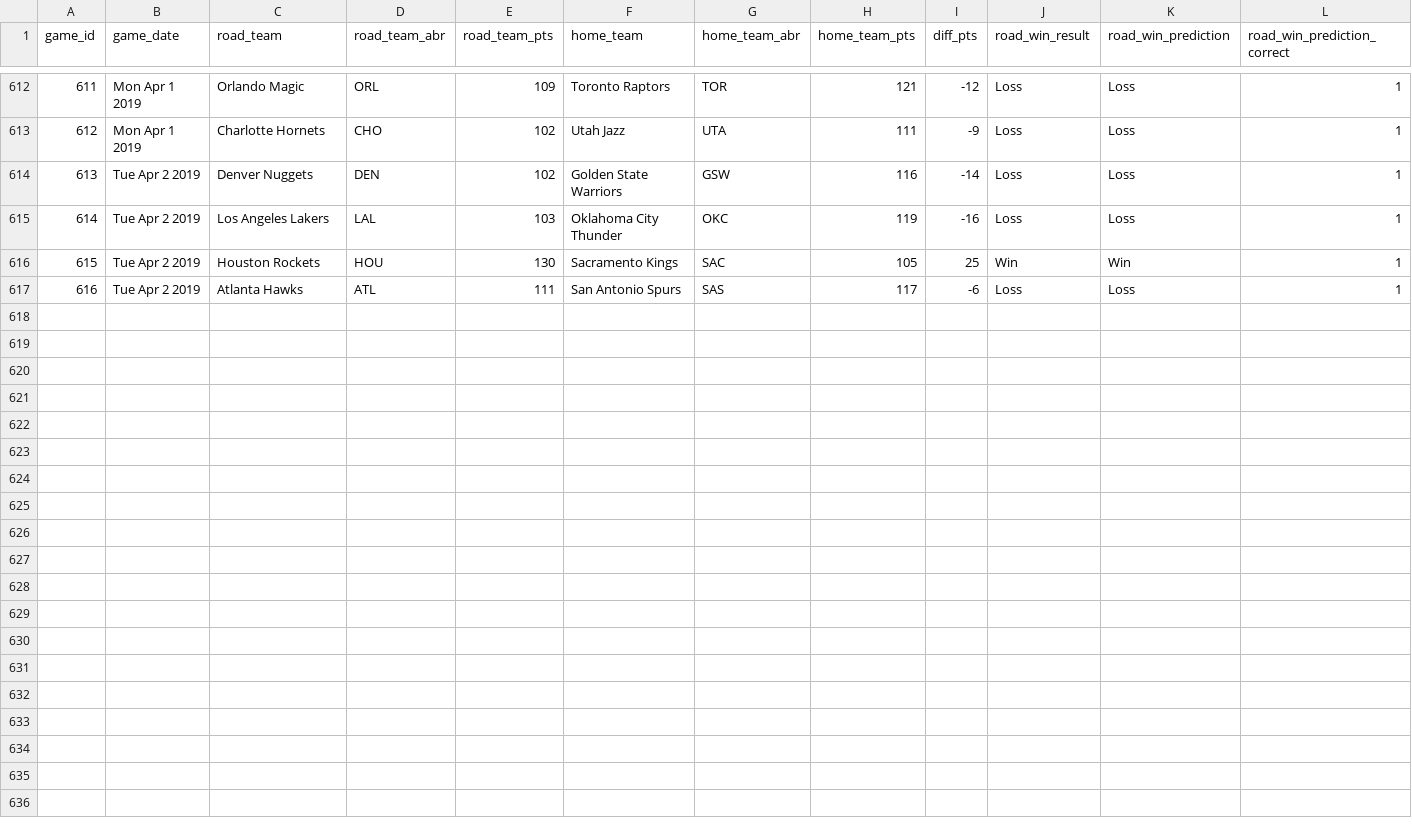
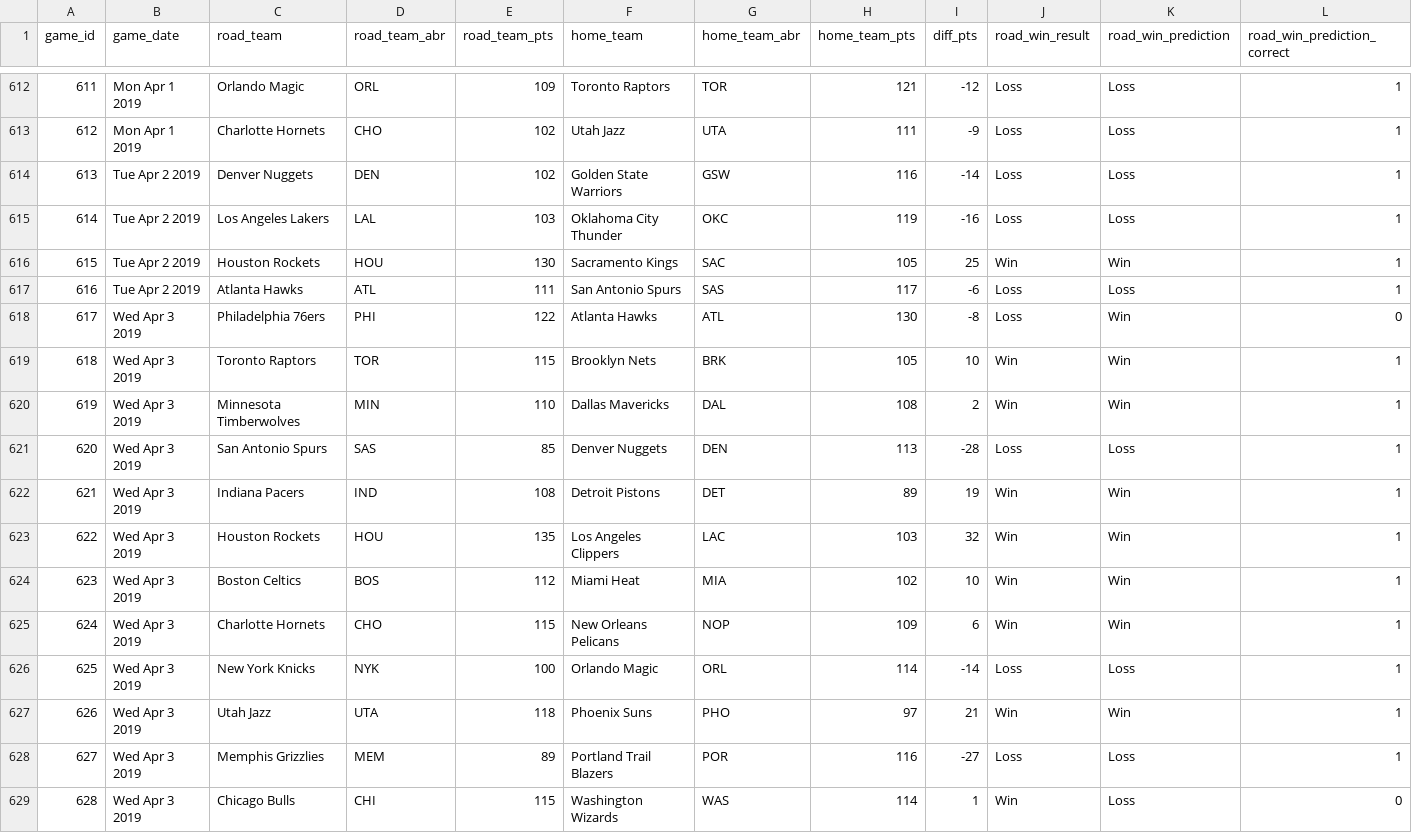
Before and after one commit to zsubhani/utexas_hw_python, a CSV file: model_predictions_results.csv, drawn as a sheet; only a part is shown, gaps mark what is left out.

Commit message:
updated results

```diff
--- a/model_predictions_results.csv
+++ b/model_predictions_results.csv
@@ -617 +617,13 @@
 616,Tue Apr 2 2019,Atlanta Hawks,ATL,111,San Antonio Spurs,SAS,117,-6,Loss,Loss,1
+617,Wed Apr 3 2019,Philadelphia 76ers,PHI,122,Atlanta Hawks,ATL,130,-8,Loss,Win,0
+618,Wed Apr 3 2019,Toronto Raptors,TOR,115,Brooklyn Nets,BRK,105,10,Win,Win,1
+619,Wed Apr 3 2019,Minnesota Timberwolves,MIN,110,Dallas Mavericks,DAL,108,2,Win,Win,1
+620,Wed Apr 3 2019,San Antonio Spurs,SAS,85,Denver Nuggets,DEN,113,-28,Loss,Loss,1
+621,Wed Apr 3 2019,Indiana Pacers,IND,108,Detroit Pistons,DET,89,19,Win,Win,1
+622,Wed Apr 3 2019,Houston Rockets,HOU,135,Los Angeles Clippers,LAC,103,32,Win,Win,1
+623,Wed Apr 3 2019,Boston Celtics,BOS,112,Miami Heat,MIA,102,10,Win,Win,1
+624,Wed Apr 3 2019,Charlotte Hornets,CHO,115,New Orleans Pelicans,NOP,109,6,Win,Win,1
+625,Wed Apr 3 2019,New York Knicks,NYK,100,Orlando Magic,ORL,114,-14,Loss,Loss,1
+626,Wed Apr 3 2019,Utah Jazz,UTA,118,Phoenix Suns,PHO,97,21,Win,Win,1
+627,Wed Apr 3 2019,Memphis Grizzlies,MEM,89,Portland Trail Blazers,POR,116,-27,Loss,Loss,1
+628,Wed Apr 3 2019,Chicago Bulls,CHI,115,Washington Wizards,WAS,114,1,Win,Loss,0
```
